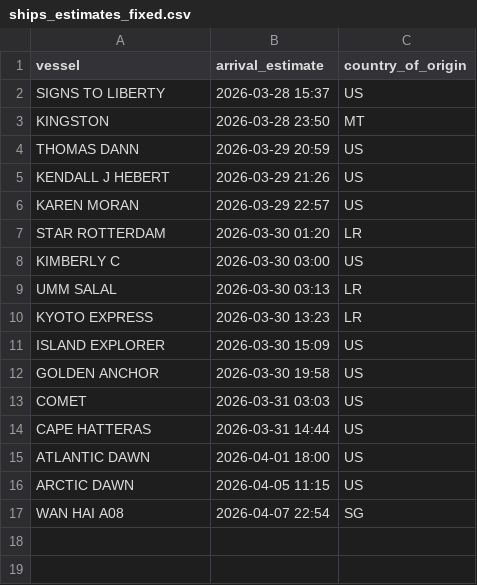
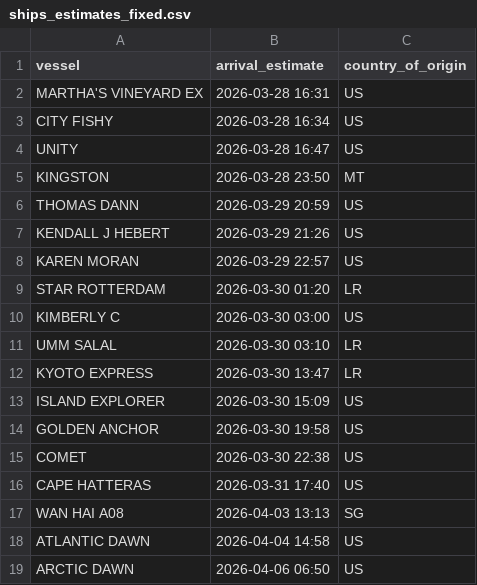
Before and after one commit to natalierjonas/FOCs-in-NYC, a CSV file: ships_estimates_fixed.csv, drawn as a sheet.

```diff
--- a/ships_estimates_fixed.csv
+++ b/ships_estimates_fixed.csv
@@ -1,3 +1,5 @@
 vessel,arrival_estimate,country_of_origin
-SIGNS TO LIBERTY,2026-03-28 15:37,US
+MARTHA'S VINEYARD EX,2026-03-28 16:31,US
+CITY FISHY,2026-03-28 16:34,US
+UNITY,2026-03-28 16:47,US
 KINGSTON,2026-03-28 23:50,MT
@@ -8,10 +10,10 @@ STAR ROTTERDAM,2026-03-30 01:20,LR
 KIMBERLY C,2026-03-30 03:00,US
-UMM SALAL,2026-03-30 03:13,LR
-KYOTO EXPRESS,2026-03-30 13:23,LR
+UMM SALAL,2026-03-30 03:10,LR
+KYOTO EXPRESS,2026-03-30 13:47,LR
 ISLAND EXPLORER,2026-03-30 15:09,US
 GOLDEN ANCHOR,2026-03-30 19:58,US
-COMET,2026-03-31 03:03,US
-CAPE HATTERAS,2026-03-31 14:44,US
-ATLANTIC DAWN,2026-04-01 18:00,US
-ARCTIC DAWN,2026-04-05 11:15,US
-WAN HAI A08,2026-04-07 22:54,SG
+COMET,2026-03-30 22:38,US
+CAPE HATTERAS,2026-03-31 17:40,US
+WAN HAI A08,2026-04-03 13:13,SG
+ATLANTIC DAWN,2026-04-04 14:58,US
+ARCTIC DAWN,2026-04-06 06:50,US
```
Also changed, not shown: 1 other file.
